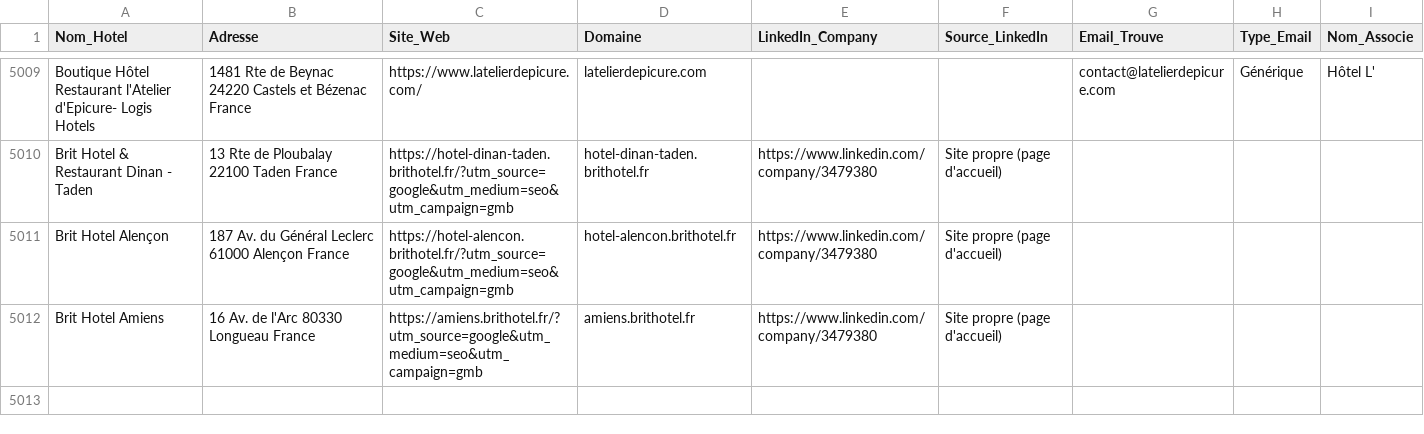
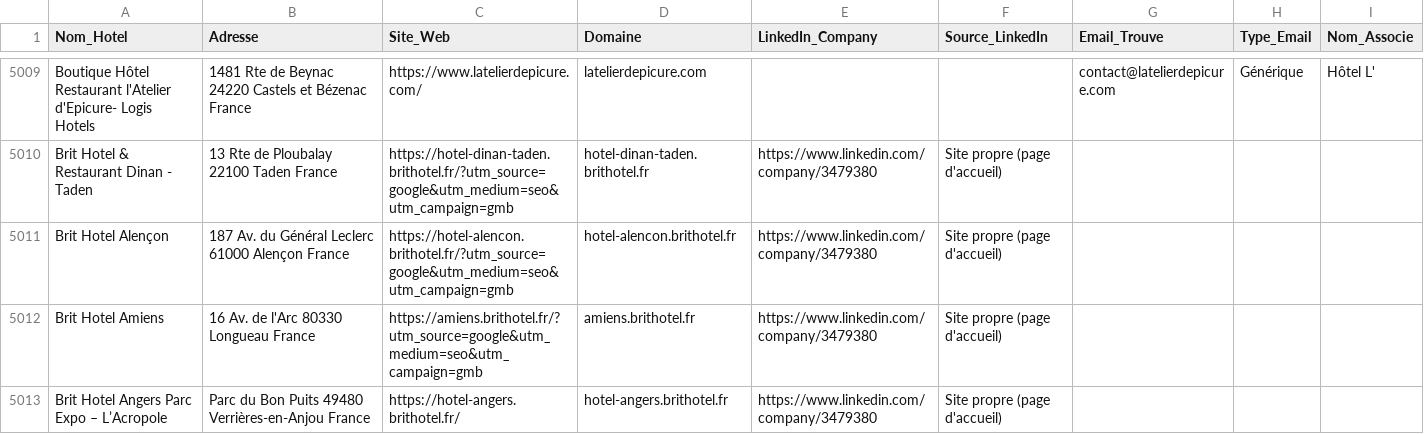
Before and after one commit to tsimokaza01-source/URL-1, a CSV file: hotels_enrichis.csv, drawn as a sheet; only a part is shown, gaps mark what is left out; the diff names each change by its address in the sheet, - before the commit and + after, or states it on an @@ line.

```diff
--- a/hotels_enrichis.csv
+++ b/hotels_enrichis.csv
+row 5013: Brit Hotel Angers Parc Expo – L’Acropole | Parc du Bon Puits 49480 Verrières-en-Anjou France | https://hotel-angers.brithotel.fr/ | hotel-angers.brithotel.fr | https://www.linkedin.com/company/3479380 | Site propre (page d'accueil)
```
Also changed, not shown: liste_hotels.csv.
